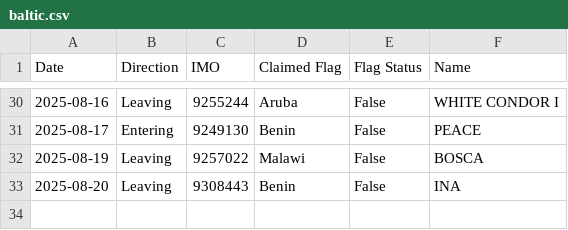
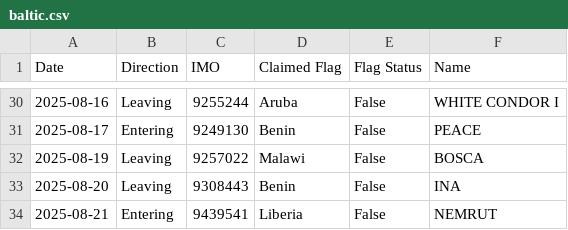
Before and after one commit to christianpanton/transits.sketchy.boats, a CSV file: baltic.csv, drawn as a sheet; only a part is shown, gaps mark what is left out; the diff names each change by its address in the sheet, - before the commit and + after, or states it on an @@ line.

Commit message:
added nimrut

```diff
--- a/baltic.csv
+++ b/baltic.csv
+row 34: 2025-08-21 | Entering | 9439541 | Liberia | False | NEMRUT
```
